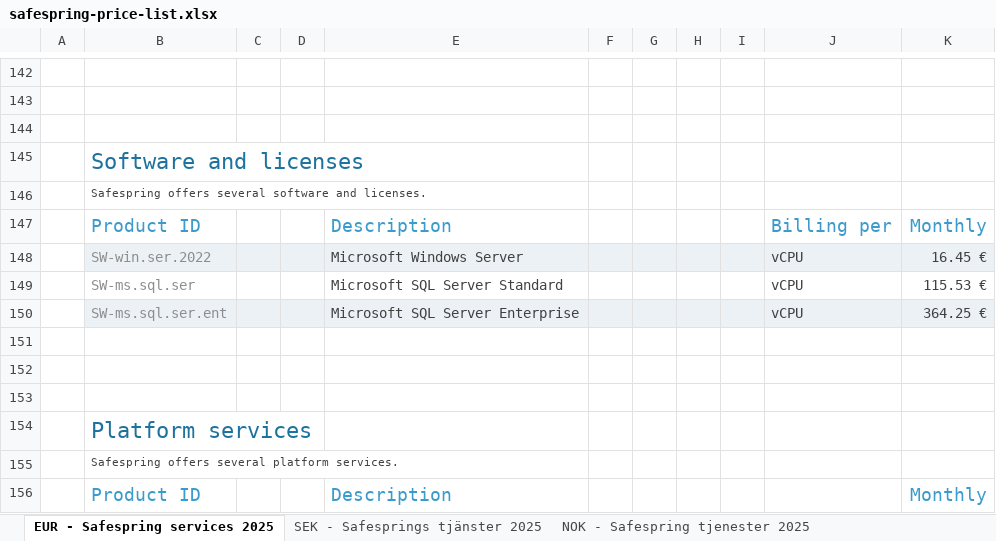
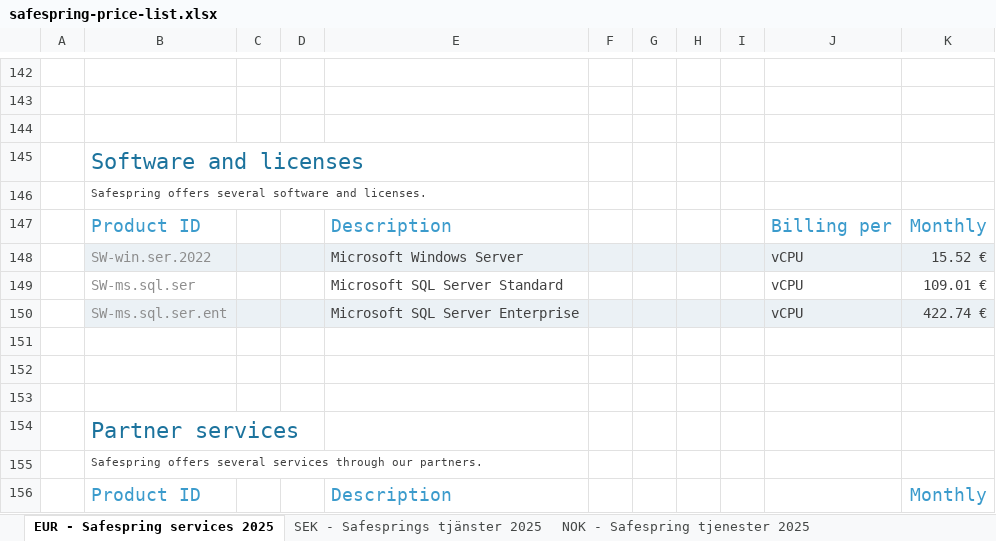
Before and after one commit to safespring/web, an Excel workbook: static/pricelist/safespring-price-list.xlsx, sheet EUR - Safespring services 2025, drawn as a sheet; only a part is shown, gaps mark what is left out; values as stored, in another font and other column widths than the file's, no borders; charts and pictures and conditional formats not drawn; the diff covers the shown part only; the diff names each change by its address in the sheet, - before the commit and + after, or states it on an @@ line.

```diff
--- a/static/pricelist/safespring-price-list.xlsx (sheet EUR - Safespring services 2025)
+++ b/static/pricelist/safespring-price-list.xlsx (sheet EUR - Safespring services 2025)
-K148: 16.45 €
+K148: 15.52 €
-K149: 115.53 €
+K149: 109.01 €
-K150: 364.25 €
+K150: 422.74 €
-B154: Platform services
+B154: Partner services
-B155: …offers several platform services.
+B155: …offers several services through our partners.
```
Also changed, not shown: 5 added rows, 16 removed rows, 92 edited cells and cell formats elsewhere in this sheet, sheet DKK - Safespring-tjenester 2025, sheet NOK - Safespring tjenester 2025, sheet SEK - Safesprings tjänster 2025, formulas that keep their value, 29 other files.
